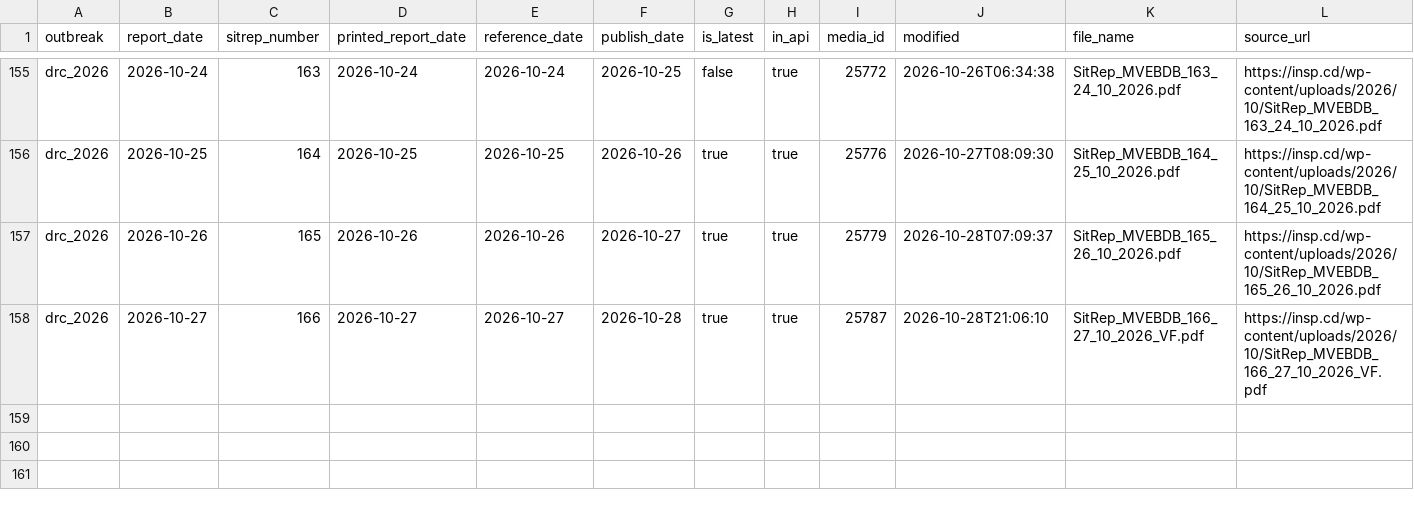
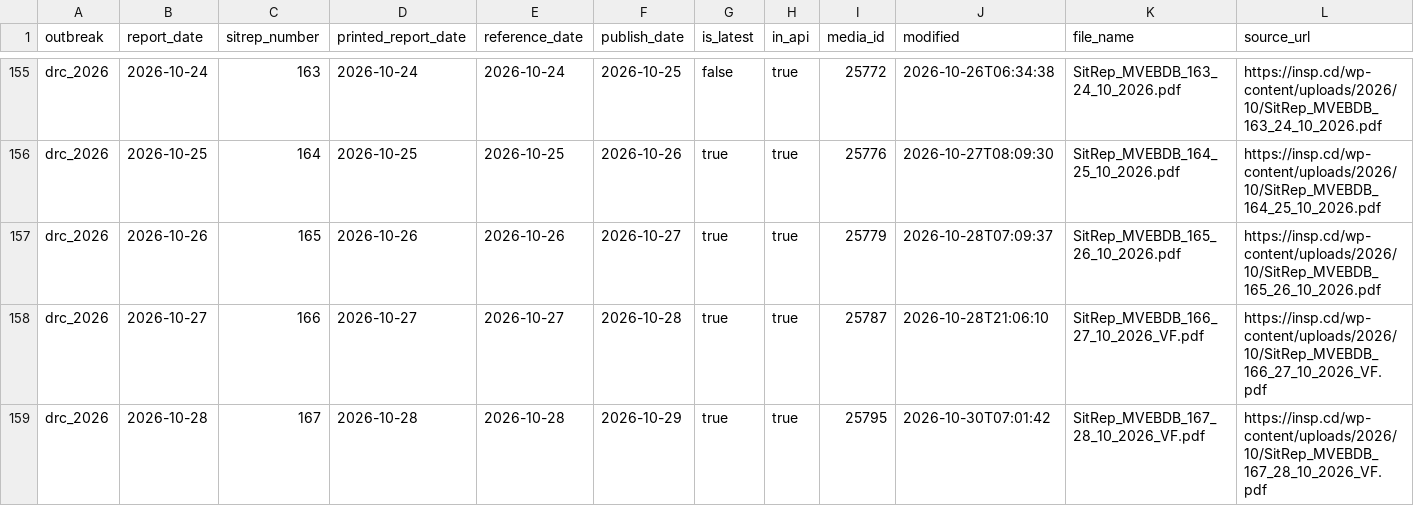
Before and after one commit to ONEcampaign/ebola-2026-outbreak, a CSV file: data/processed/drc_2026_sitrep_manifest.csv, drawn as a sheet; only a part is shown, gaps mark what is left out.

```diff
--- a/data/processed/drc_2026_sitrep_manifest.csv
+++ b/data/processed/drc_2026_sitrep_manifest.csv
@@ -158 +158,2 @@ drc_2026,2026-10-26,165,2026-10-26,2026-10-26,2026-10-27,true,true,25779,2026-10
 drc_2026,2026-10-27,166,2026-10-27,2026-10-27,2026-10-28,true,true,25787,2026-10-28T21:06:10,SitRep_MVEBDB_166_27_10_2026_VF.pdf,https://insp.cd/wp-content/uploads/2026/10/SitRep_MVEBDB_166_27_10_2026_VF.pdf
+drc_2026,2026-10-28,167,2026-10-28,2026-10-28,2026-10-29,true,true,25795,2026-10-30T07:01:42,SitRep_MVEBDB_167_28_10_2026_VF.pdf,https://insp.cd/wp-content/uploads/2026/10/SitRep_MVEBDB_167_28_10_2026_VF.pdf
```
Also changed, not shown: data/processed/drc_2026_sitrep_extraction_status.csv, 3 other files.
